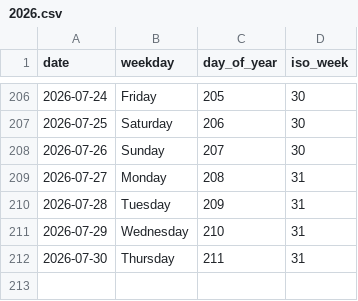
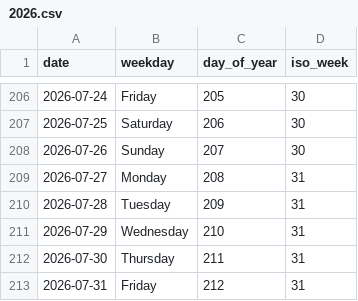
Before and after one commit to rad03i2/python-toolbox, a CSV file: examples/calendar/2026.csv, drawn as a sheet; only a part is shown, gaps mark what is left out; the diff names each change by its address in the sheet, - before the commit and + after, or states it on an @@ line.

Commit message:
data: add calendar reference through 2026-07-31

```diff
--- a/examples/calendar/2026.csv
+++ b/examples/calendar/2026.csv
+row 213: 2026-07-31 | Friday | 212 | 31
```
